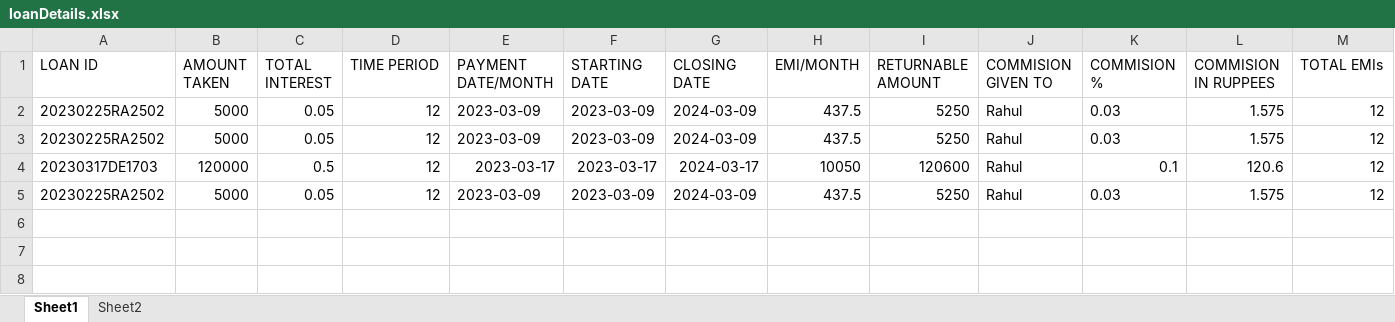
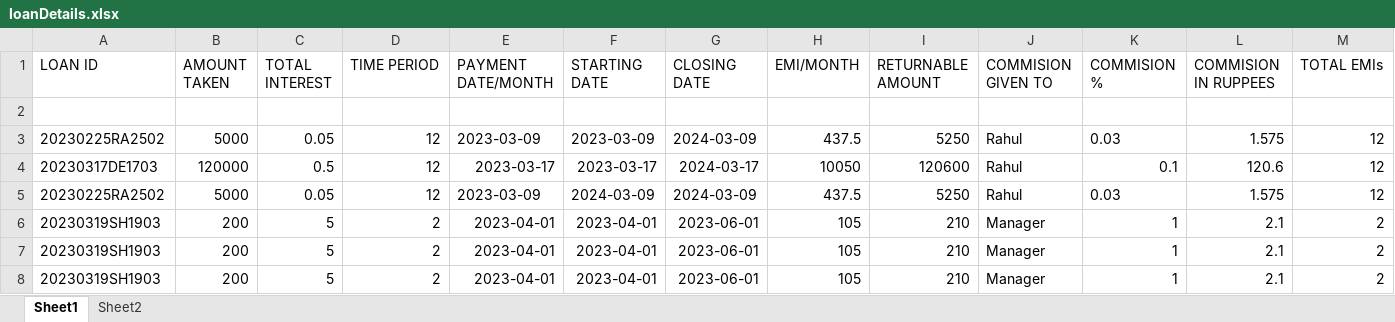
Before and after one commit to dgs0904/CMS, an Excel workbook: Scripts/loanDetails.xlsx, sheet Sheet1, drawn as a sheet; only a part is shown; values as stored, in another font and other column widths than the file's, no borders; rows hold the shown columns only; the diff names each change by its address in the sheet, - before the commit and + after, or states it on an @@ line.

```diff
--- a/Scripts/loanDetails.xlsx (sheet Sheet1)
+++ b/Scripts/loanDetails.xlsx (sheet Sheet1)
-row 2: 20230225RA2502 | 5000 | 0.05 | 12 | 2023-03-09 | 2023-03-09 | 2024-03-09 | 437.5 | 5250 | Rahul | 0.03 | 1.575 | 12
+row 2: (empty)
-F5 (STARTING DATE): 2023-03-09
+F5 (STARTING DATE): 2024-03-09
+row 6: 20230319SH1903 | 200 | 5 | 2 | 2023-04-01 | 2023-04-01 | 2023-06-01 | 105 | 210 | Manager | 1 | 2.1 | 2
+row 7: 20230319SH1903 | 200 | 5 | 2 | 2023-04-01 | 2023-04-01 | 2023-06-01 | 105 | 210 | Manager | 1 | 2.1 | 2
+row 8: 20230319SH1903 | 200 | 5 | 2 | 2023-04-01 | 2023-04-01 | 2023-06-01 | 105 | 210 | Manager | 1 | 2.1 | 2
```
Also changed, not shown: sheet Sheet2, Scripts/personDetails.xlsx, 6 other files.
